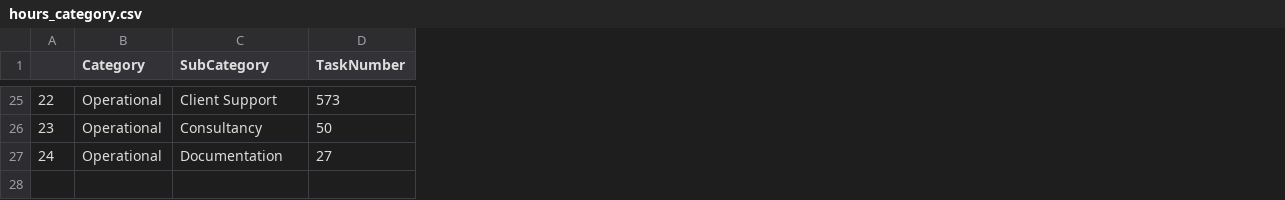
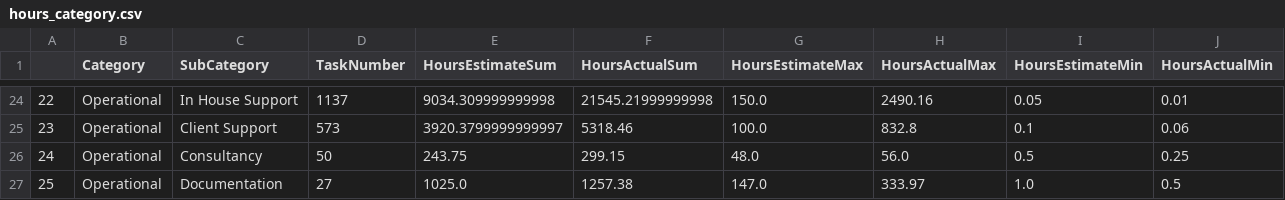
Before and after one commit to Nov05/DS-Unit-2-Sprint-4-Project, a CSV file: assets/hours_category.csv, drawn as a sheet; only a part is shown, gaps mark what is left out; addresses are those after the commit; the diff covers the shown part only; the diff names each change by its address in the sheet, - before the commit and + after, or states it on an @@ line.

```diff
--- a/assets/hours_category.csv
+++ b/assets/hours_category.csv
+column E (HoursEstimateSum), rows 24-26: 9034.309999999998 | 3920.3799999999997 | 243.75
+column F (HoursActualSum), rows 24-26: 21545.21999999998 | 5318.46 | 299.15
+column G (HoursEstimateMax), rows 24-26: 150.0 | 100.0 | 48.0
+column H (HoursActualMax), rows 24-26: 2490.16 | 832.8 | 56.0
+column I (HoursEstimateMin), rows 24-26: 0.05 | 0.1 | 0.5
+column J (HoursActualMin), rows 24-26: 0.01 | 0.06 | 0.25
-C24 (SubCategory): Client Support
+C24 (SubCategory): In House Support
-D24 (TaskNumber): 573
+D24 (TaskNumber): 1137
-C25 (SubCategory): Consultancy
+C25 (SubCategory): Client Support
-D25 (TaskNumber): 50
+D25 (TaskNumber): 573
-C26 (SubCategory): Documentation
+C26 (SubCategory): Consultancy
-D26 (TaskNumber): 27
+D26 (TaskNumber): 50
+row 27: 25 | Operational | Documentation | 27 | 1025.0 | 1257.38 | 147.0 | 333.97 | 1.0 | 0.5
```
Also changed, not shown: 2 added rows, 3 removed rows and 21 edited cells elsewhere in this file, 10 other files.
